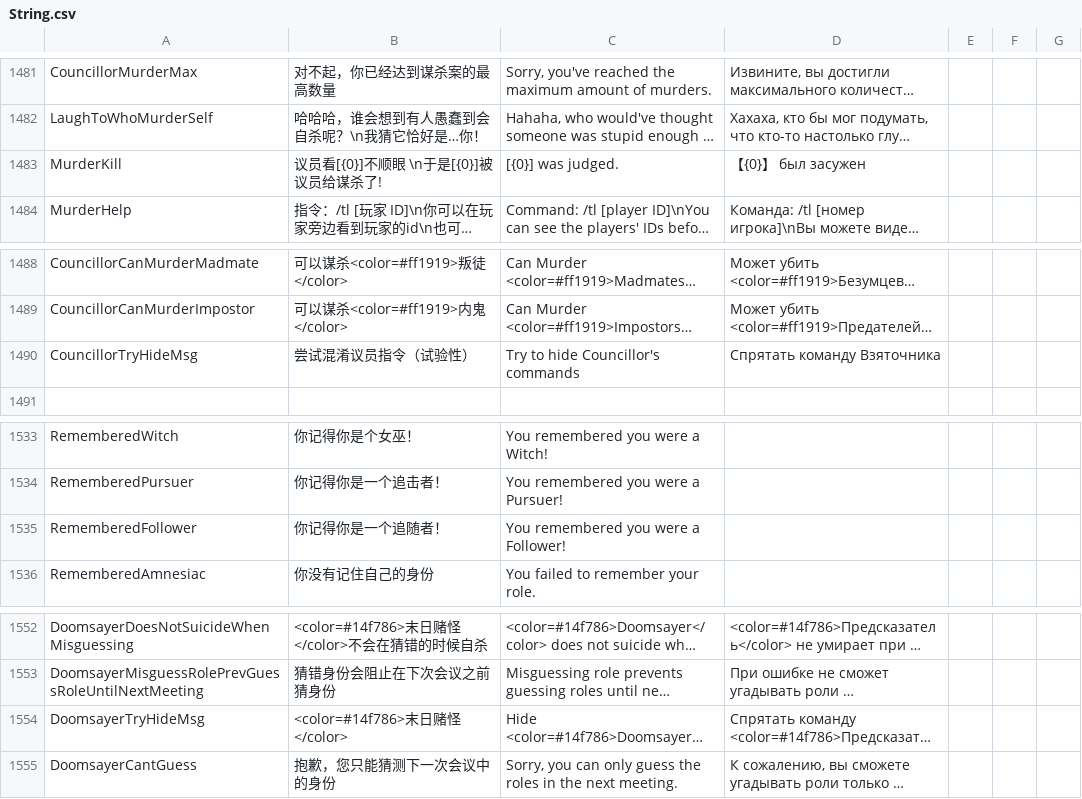
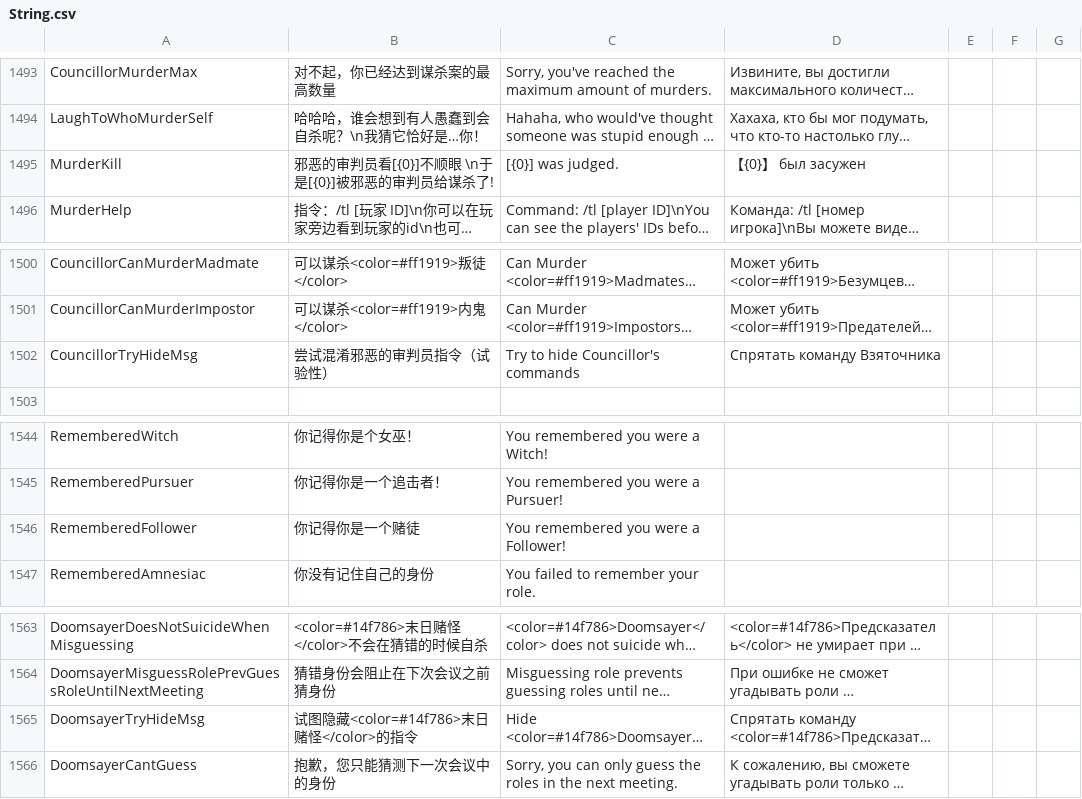
Before and after one commit to XiezibanWrite/NTOHER1, a CSV file: Resources/String.csv, drawn as a sheet; only a part is shown, gaps mark what is left out; long unchanged cells end in …; addresses are those after the commit; the diff covers the shown part only; the diff names each change by its address in the sheet, - before the commit and + after, or states it on an @@ line.

```diff
--- a/Resources/String.csv
+++ b/Resources/String.csv
-B1495: 议员看[{0}]不顺眼 \n于是[{0}]被议员给谋杀了!
+B1495: 邪恶的审判员看[{0}]不顺眼 \n于是[{0}]被邪恶的审判员给谋杀了!
-B1502: 尝试混淆议员指令（试验性）
+B1502: 尝试混淆邪恶的审判员指令（试验性）
-B1546: 你记得你是一个追随者！
+B1546: 你记得你是一个赌徒
-B1565: <color=#14f786>末日赌怪</color>
+B1565: 试图隐藏<color=#14f786>末日赌怪</color>的指令
```
Also changed, not shown: 27 added rows, 1 removed row and 8 edited cells elsewhere in this file, 16 other files.
